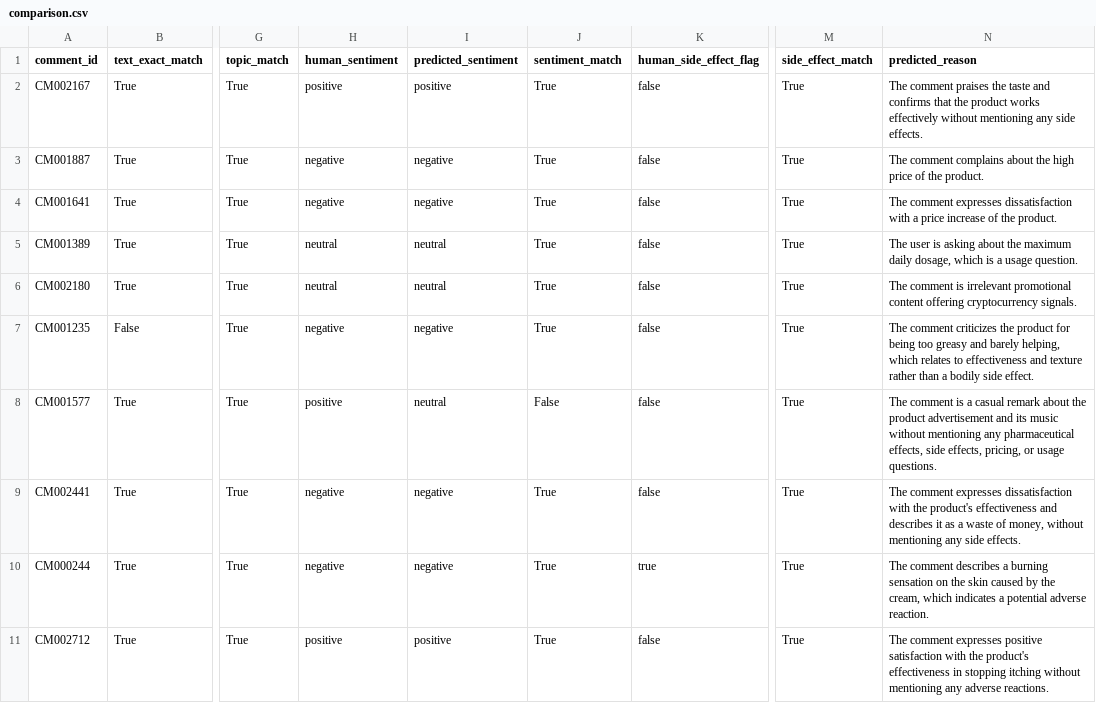
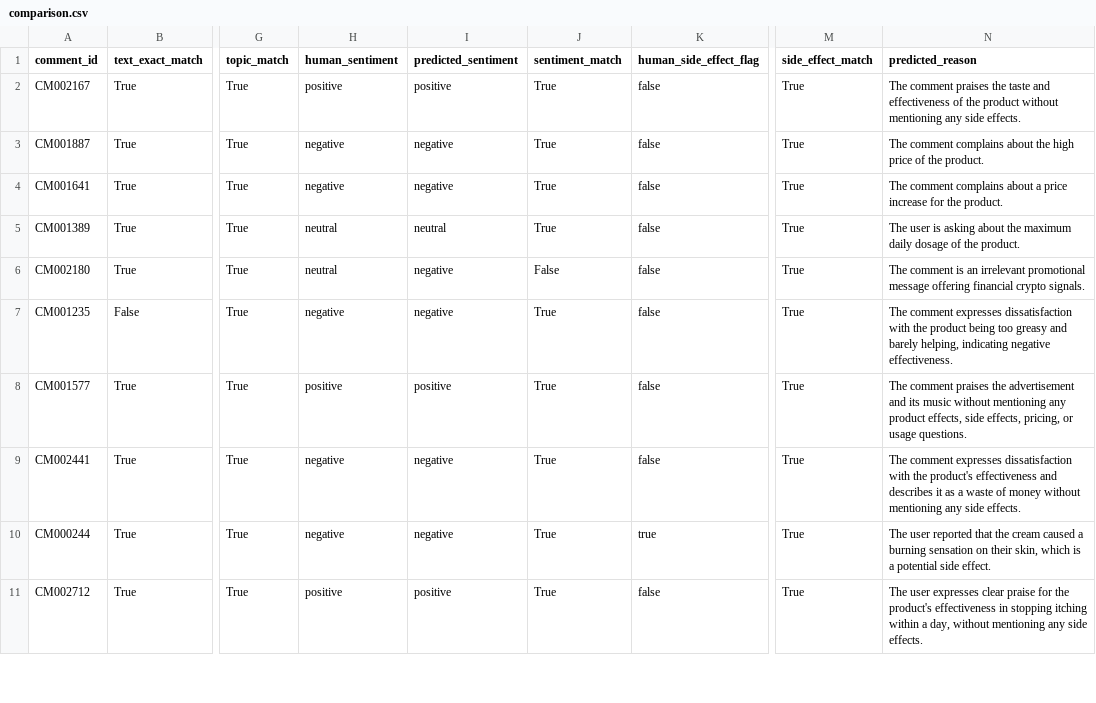
Before and after one commit to shivanimadhavan/Campaign_Comment_Insights, a CSV file: evaluation/results/comparison.csv, drawn as a sheet; only a part is shown, gaps mark what is left out; the diff covers the shown part only; the diff names each change by its address in the sheet, - before the commit and + after, or states it on an @@ line.

```diff
--- a/evaluation/results/comparison.csv
+++ b/evaluation/results/comparison.csv
-N2 (predicted_reason): …taste and confirms that the product works effectively without mentioning…
+N2 (predicted_reason): …taste and effectiveness of the product without mentioning…
-N4 (predicted_reason): The comment expresses dissatisfaction with a price increase of the product.
+N4 (predicted_reason): The comment complains about a price increase for the product.
-N5 (predicted_reason): …maximum daily dosage, which is a usage question.
+N5 (predicted_reason): …maximum daily dosage of the product.
-I6 (predicted_sentiment): neutral
+I6 (predicted_sentiment): negative
-J6 (sentiment_match): True
+J6 (sentiment_match): False
-N6 (predicted_reason): …comment is irrelevant promotional content offering cryptocurrency signals.
+N6 (predicted_reason): …comment is an irrelevant promotional message offering financial crypto signals.
-N7 (predicted_reason): The comment criticizes the product for being too greasy and barely helping, which relates to effectiveness and texture rather than a bodily side effect.
+N7 (predicted_reason): The comment expresses dissatisfaction with the product being too greasy and barely helping, indicating negative effectiveness.
-I8 (predicted_sentiment): neutral
+I8 (predicted_sentiment): positive
-J8 (sentiment_match): False
+J8 (sentiment_match): True
-N8 (predicted_reason): The comment is a casual remark about the product advertisement and its music without mentioning any pharmaceutical effects, side…
+N8 (predicted_reason): The comment praises the advertisement and its music without mentioning any product effects, side…
-N9 (predicted_reason): …waste of money, without mentioning…
+N9 (predicted_reason): …waste of money without mentioning…
-N10 (predicted_reason): The comment describes a burning sensation on the skin caused by the cream, which indicates a potential adverse reaction.
+N10 (predicted_reason): The user reported that the cream caused a burning sensation on their skin, which is a potential side effect.
-N11 (predicted_reason): The comment expresses positive satisfaction with the product's effectiveness in stopping itching without mentioning any adverse reactions.
+N11 (predicted_reason): The user expresses clear praise for the product's effectiveness in stopping itching within a day, without mentioning any side effects.
```
Also changed, not shown: 18 edited cells elsewhere in this file, evaluation/results/incorrect_predictions.csv, 4 other files.
